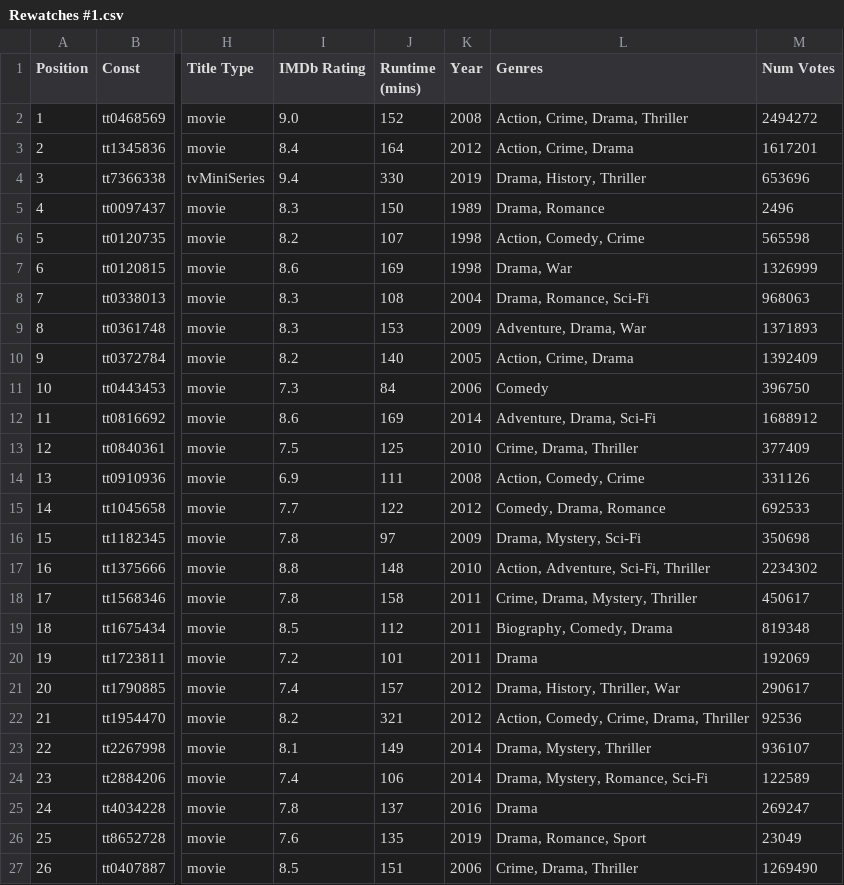
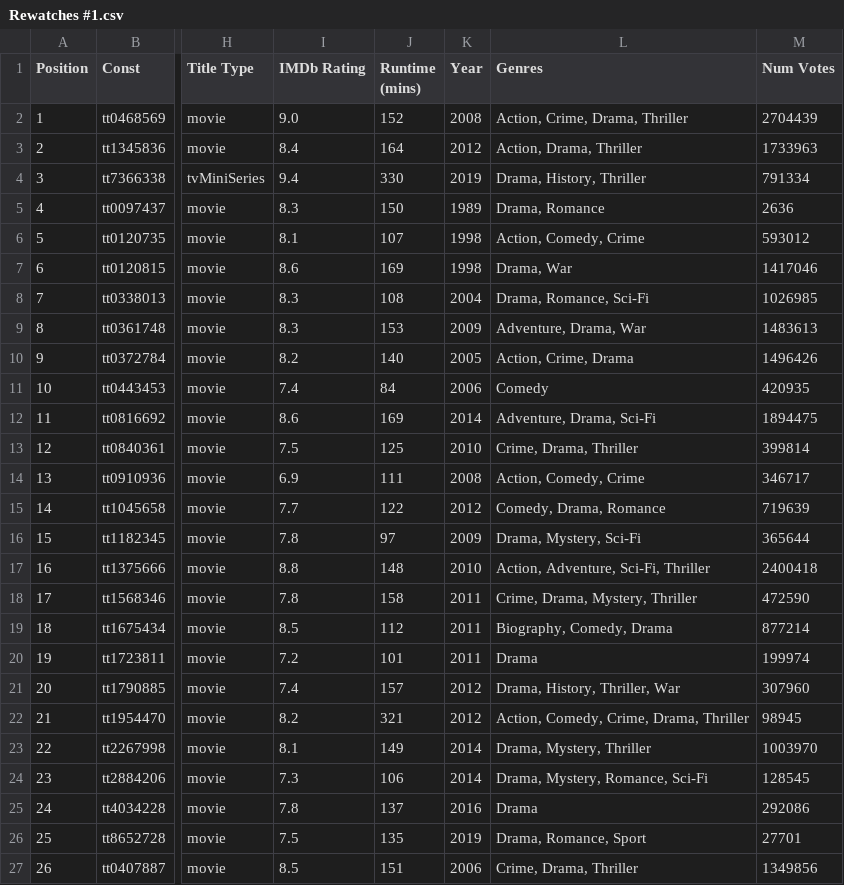
Before and after one commit to yathish1618/yathish1618.github.io, a CSV file: media-consumption/data/imdb process data/Rewatches #1.csv, drawn as a sheet; only a part is shown, gaps mark what is left out; the diff covers the shown part only; the diff names each change by its address in the sheet, - before the commit and + after, or states it on an @@ line.

```diff
--- a/media-consumption/data/imdb process data/Rewatches #1.csv
+++ b/media-consumption/data/imdb process data/Rewatches #1.csv
-M2 (Num Votes): 2494272
+M2 (Num Votes): 2704439
-L3 (Genres): Action, Crime, Drama
+L3 (Genres): Action, Drama, Thriller
-M3 (Num Votes): 1617201
+M3 (Num Votes): 1733963
-M4 (Num Votes): 653696
+M4 (Num Votes): 791334
-M5 (Num Votes): 2496
+M5 (Num Votes): 2636
-I6 (IMDb Rating): 8.2
+I6 (IMDb Rating): 8.1
-M6 (Num Votes): 565598
+M6 (Num Votes): 593012
-M7 (Num Votes): 1326999
+M7 (Num Votes): 1417046
-M8 (Num Votes): 968063
+M8 (Num Votes): 1026985
-M9 (Num Votes): 1371893
+M9 (Num Votes): 1483613
-M10 (Num Votes): 1392409
+M10 (Num Votes): 1496426
-I11 (IMDb Rating): 7.3
+I11 (IMDb Rating): 7.4
-M11 (Num Votes): 396750
+M11 (Num Votes): 420935
-M12 (Num Votes): 1688912
+M12 (Num Votes): 1894475
-M13 (Num Votes): 377409
+M13 (Num Votes): 399814
-M14 (Num Votes): 331126
+M14 (Num Votes): 346717
-M15 (Num Votes): 692533
+M15 (Num Votes): 719639
-M16 (Num Votes): 350698
+M16 (Num Votes): 365644
-M17 (Num Votes): 2234302
+M17 (Num Votes): 2400418
-M18 (Num Votes): 450617
+M18 (Num Votes): 472590
-M19 (Num Votes): 819348
+M19 (Num Votes): 877214
-M20 (Num Votes): 192069
+M20 (Num Votes): 199974
-M21 (Num Votes): 290617
+M21 (Num Votes): 307960
-M22 (Num Votes): 92536
+M22 (Num Votes): 98945
-M23 (Num Votes): 936107
+M23 (Num Votes): 1003970
-I24 (IMDb Rating): 7.4
+I24 (IMDb Rating): 7.3
-M24 (Num Votes): 122589
+M24 (Num Votes): 128545
-M25 (Num Votes): 269247
+M25 (Num Votes): 292086
-I26 (IMDb Rating): 7.6
+I26 (IMDb Rating): 7.5
-M26 (Num Votes): 23049
+M26 (Num Votes): 27701
-M27 (Num Votes): 1269490
+M27 (Num Votes): 1349856
```
Also changed, not shown: 3 added rows and 54 edited cells elsewhere in this file, media-consumption/data/goodreads_library_export.csv, media-consumption/data/imdb process data/Documentaries_Shorts.csv, 13 other files.
